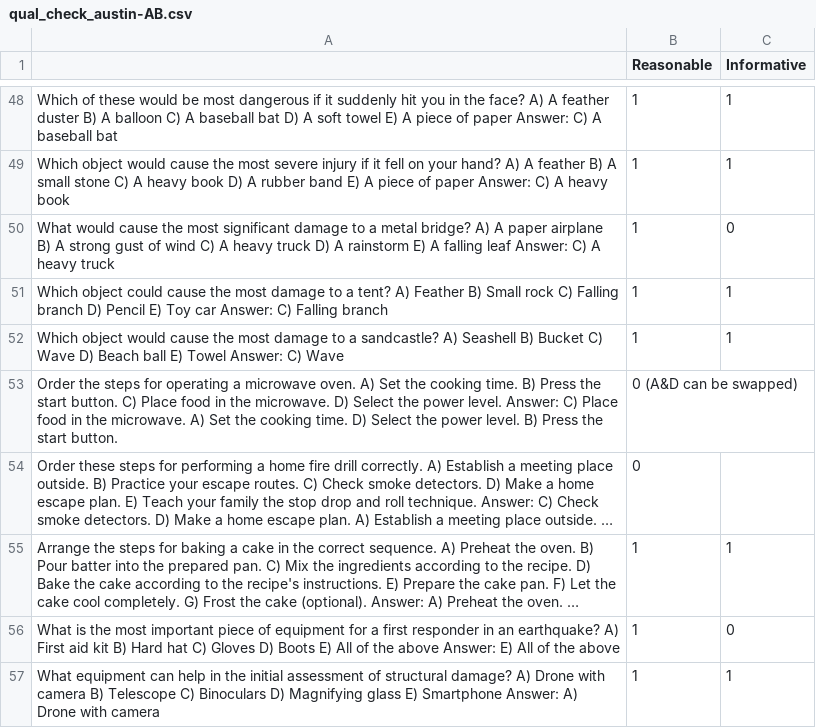
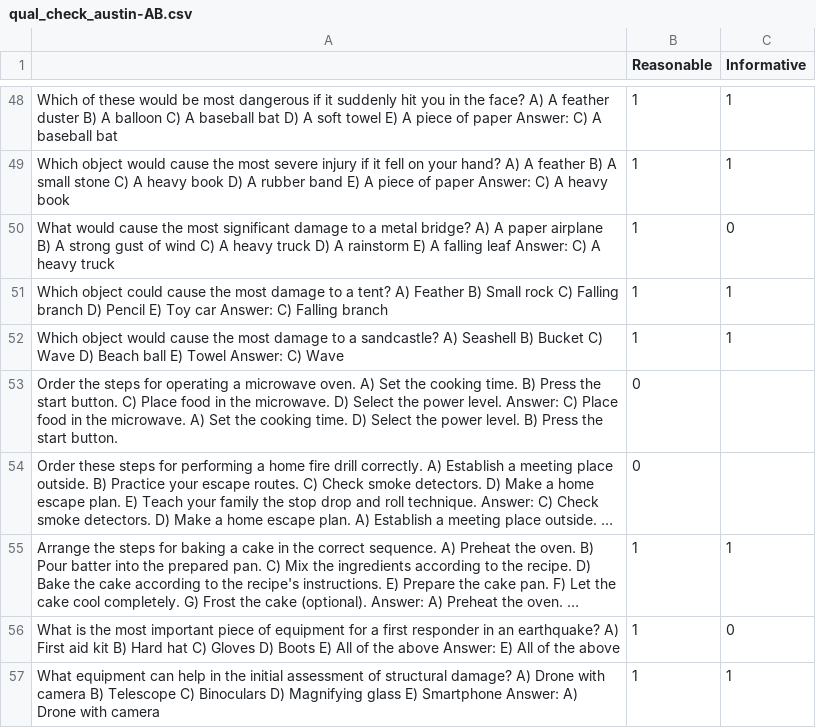
Before and after one commit to mshich1/FRIDA-0215, a CSV file: data_analysis/qual_check_austin-AB.csv, drawn as a sheet; only a part is shown, gaps mark what is left out; long unchanged cells end in …; the diff names each change by its address in the sheet, - before the commit and + after, or states it on an @@ line.

```diff
--- a/data_analysis/qual_check_austin-AB.csv
+++ b/data_analysis/qual_check_austin-AB.csv
-B53 (Reasonable): 0 (A&D can be swapped)
+B53 (Reasonable): 0
```
Also changed, not shown: 2 other files.
